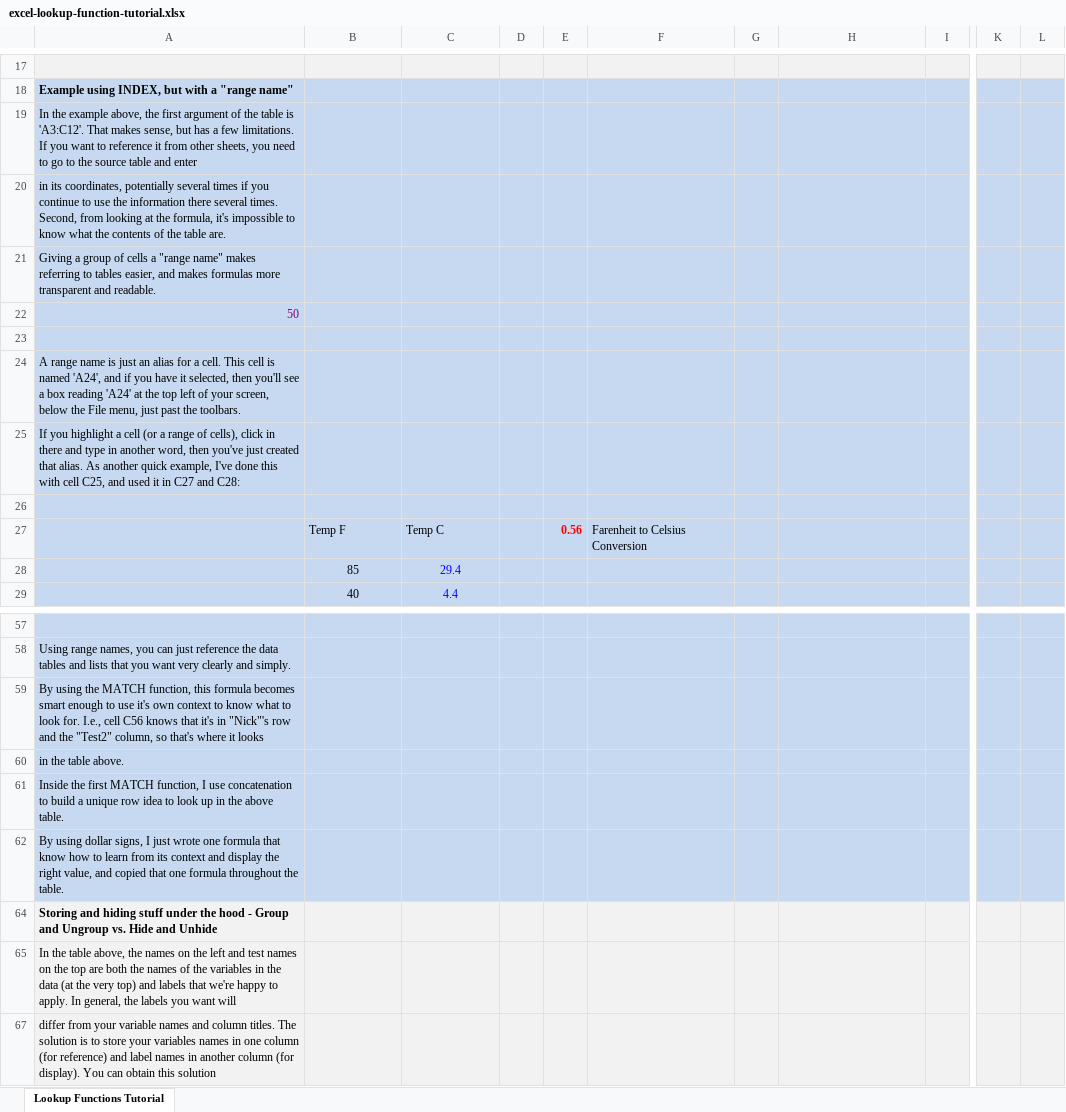
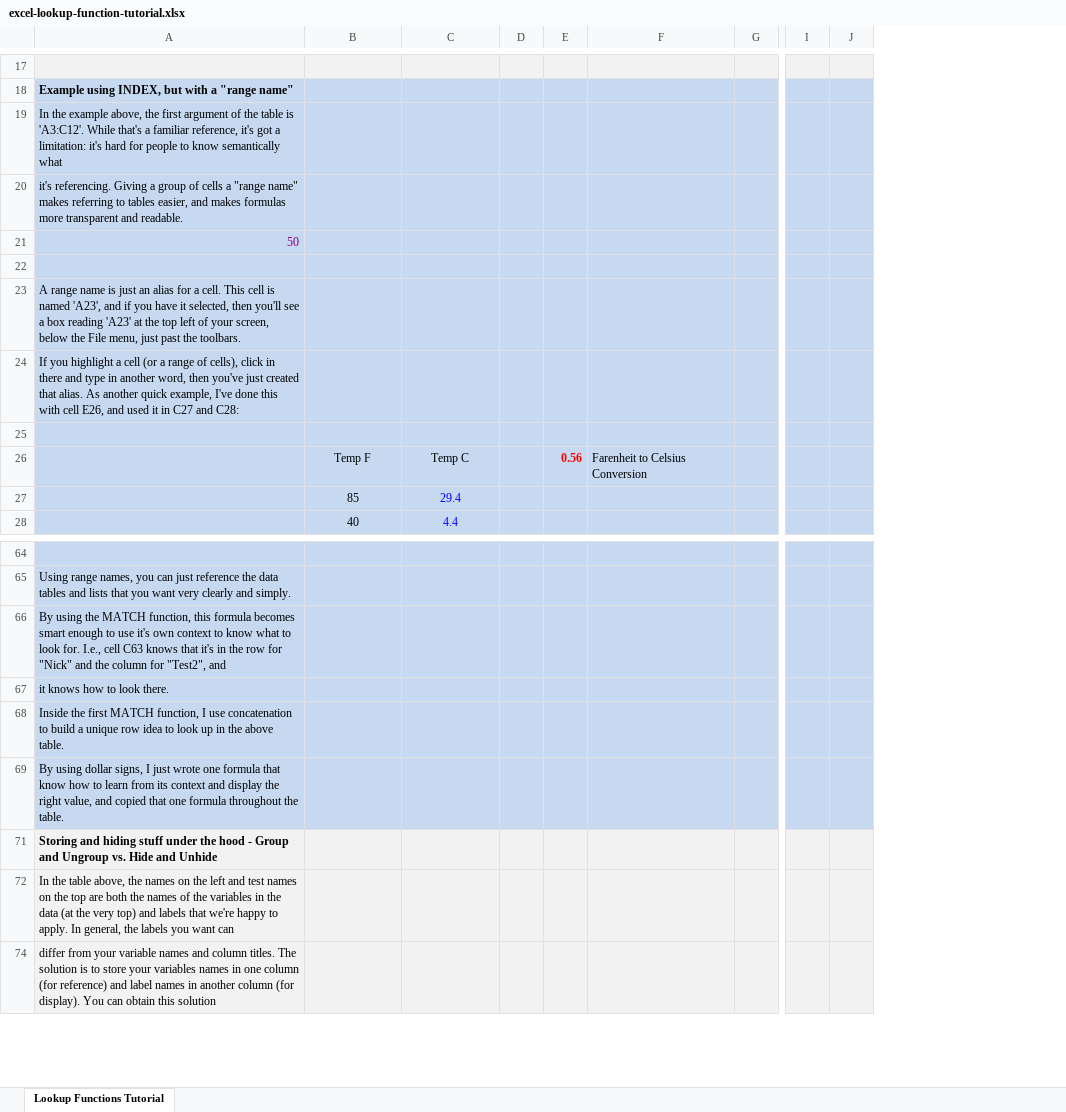
Before and after one commit to nsmader/excel-output-importer, an Excel workbook: excel-lookup-function-tutorial.xlsx, sheet Lookup Functions Tutorial, drawn as a sheet; only a part is shown, gaps mark what is left out; values as stored, in another font and other column widths than the file's, no borders; removed rows and columns are numbered as before the commit, all else as after; rows hold the shown columns only; the diff covers the shown part only; the diff names each change by its address in the sheet, - before the commit and + after, or states it on an @@ line.

Commit message:
Updated lookup tutorial materials

```diff
--- a/excel-lookup-function-tutorial.xlsx (sheet Lookup Functions Tutorial)
+++ b/excel-lookup-function-tutorial.xlsx (sheet Lookup Functions Tutorial)
-column F, row 27: Farenheit to Celsius Conversion
-column G, empty
-column L, empty
+column J, empty
-A19: …is 'A3:C12'. That makes sense, but has a few limitations. If you want to reference it from other sheets, you need to go to the source table and enter
+A19: …is 'A3:C12'. While that's a familiar reference, it's got a limitation: it's hard for people to know semantically what
-A20: in its coordinates, potentially several times if you continue to use the information there several times. Second, from looking at the formula, it's impossible to know what the contents of the table are.
+A20: it's referencing. Giving a group of cells a "range name" makes referring to tables easier, and makes formulas more transparent and readable.
-row 21: Giving a group of cells a "range name" makes referring to tables easier, and makes formulas more transparent and readable.
-A23: …is named 'A24', and if you have it selected, then you'll see a box reading 'A24' at the…
+A23: …is named 'A23', and if you have it selected, then you'll see a box reading 'A23' at the…
-A24: …with cell C25, and used…
+A24: …with cell E26, and used…
-B26:C26 alignment: left
+B26:C26 alignment: center
-F26: (empty)
+F26: Farenheit to Celsius Conversion
-A66: …I.e., cell C56 knows that it's in "Nick"'s row and the "Test2" column, so that's where it looks
+A66: …I.e., cell C63 knows that it's in the row for "Nick" and the column for "Test2", and
-A67: in the table above.
+A67: it knows how to look there.
-A72: …you want will
+A72: …you want can
```
Also changed, not shown: 9 added rows, 1 removed row, 44 edited cells and cell formats elsewhere in this sheet, formulas that keep their value, hidden cells, excel-output-importer_and_lookup-function-tutorial.xlsm.
